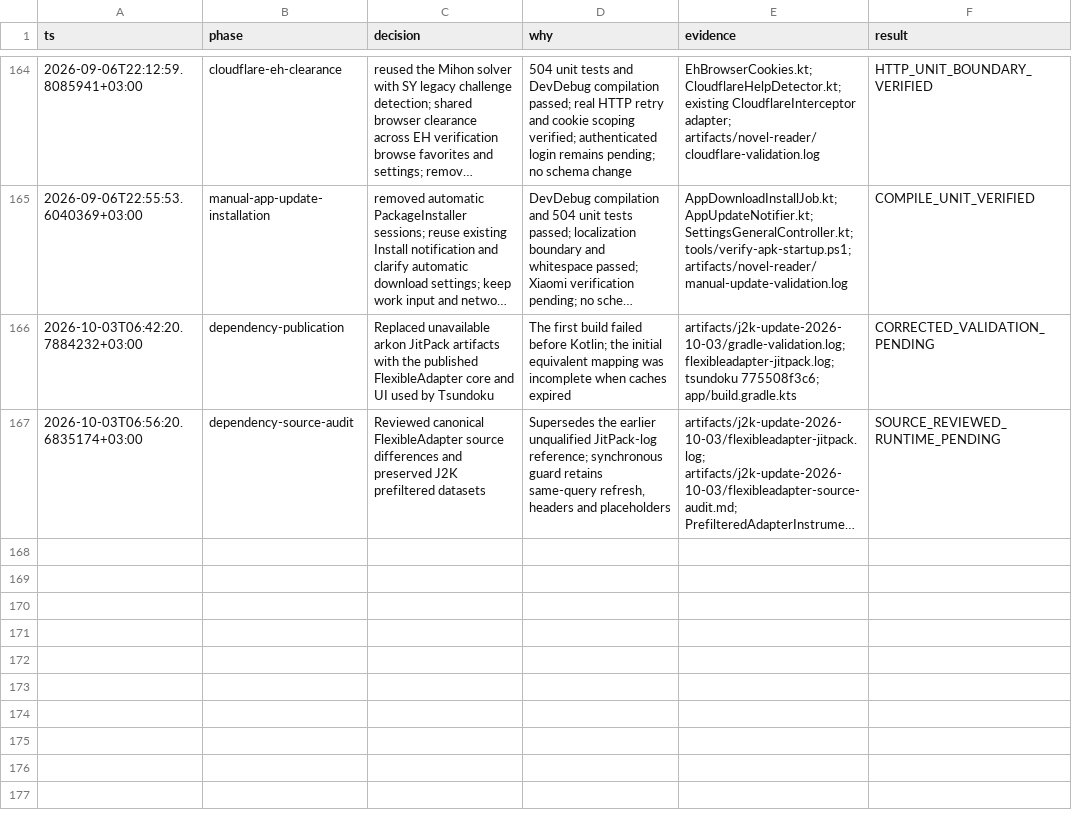
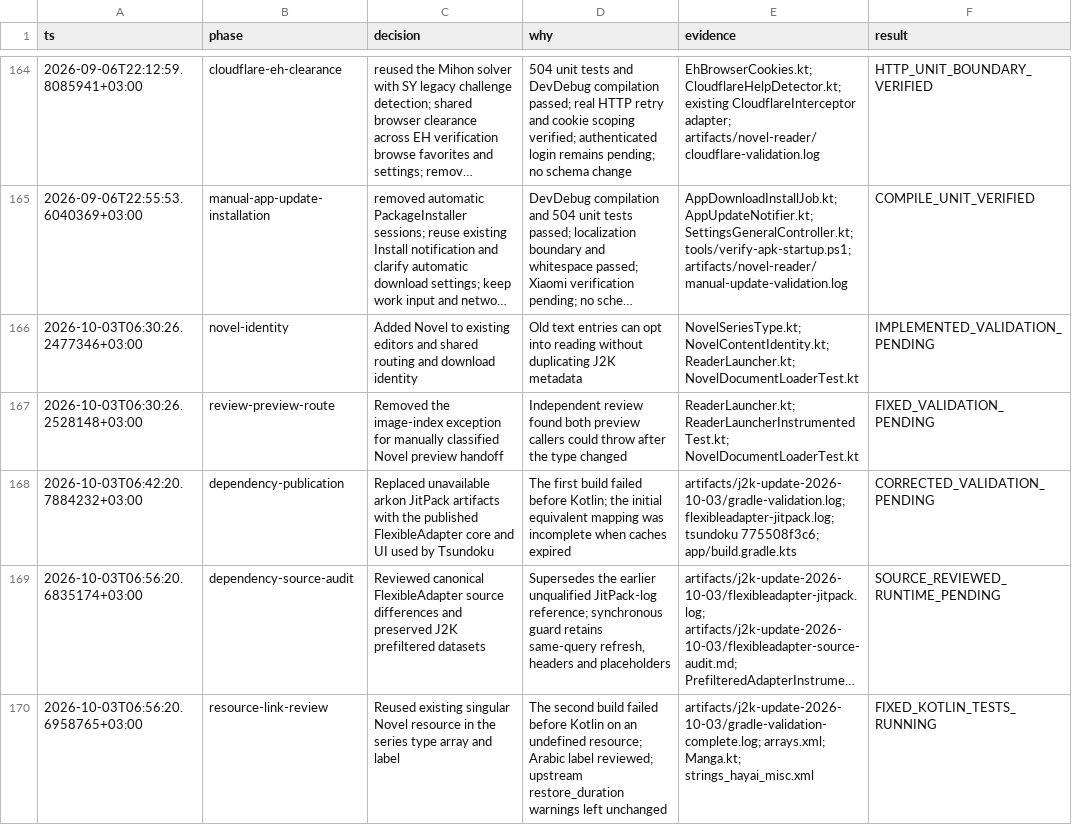
Before and after one commit to HayaiApp/hayai, a TSV file: .audit/j2k-reset.tsv, drawn as a sheet; only a part is shown, gaps mark what is left out; long unchanged cells end in …; the diff names each change by its address in the sheet, - before the commit and + after, or states it on an @@ line.

Commit message:
Allow existing entries to use the Novel series type and shared routing

```diff
--- a/.audit/j2k-reset.tsv
+++ b/.audit/j2k-reset.tsv
+row 166: 2026-10-03T06:30:26.2477346+03:00 | novel-identity | Added Novel to existing editors and shared routing and download identity | Old text entries can opt into reading without duplicating J2K metadata | NovelSeriesType.kt; NovelContentIdentity.kt; ReaderLauncher.kt; NovelDocumentLoaderTest.kt | IMPLEMENTED_VALIDATION_PENDING
+row 167: 2026-10-03T06:30:26.2528148+03:00 | review-preview-route | Removed the image-index exception for manually classified Novel preview handoff | Independent review found both preview callers could throw after the type changed | ReaderLauncher.kt; ReaderLauncherInstrumentedTest.kt; NovelDocumentLoaderTest.kt | FIXED_VALIDATION_PENDING
+row 170: 2026-10-03T06:56:20.6958765+03:00 | resource-link-review | Reused existing singular Novel resource in the series type array and label | The second build failed before Kotlin on an undefined resource; Arabic label reviewed; upstream restore_duration warnings left unchanged | artifacts/j2k-update-2026-10-03/gradle-validation-complete.log; arrays.xml; Manga.kt; strings_hayai_misc.xml | FIXED_KOTLIN_TESTS_RUNNING
```
Also changed, not shown: 24 other files.
